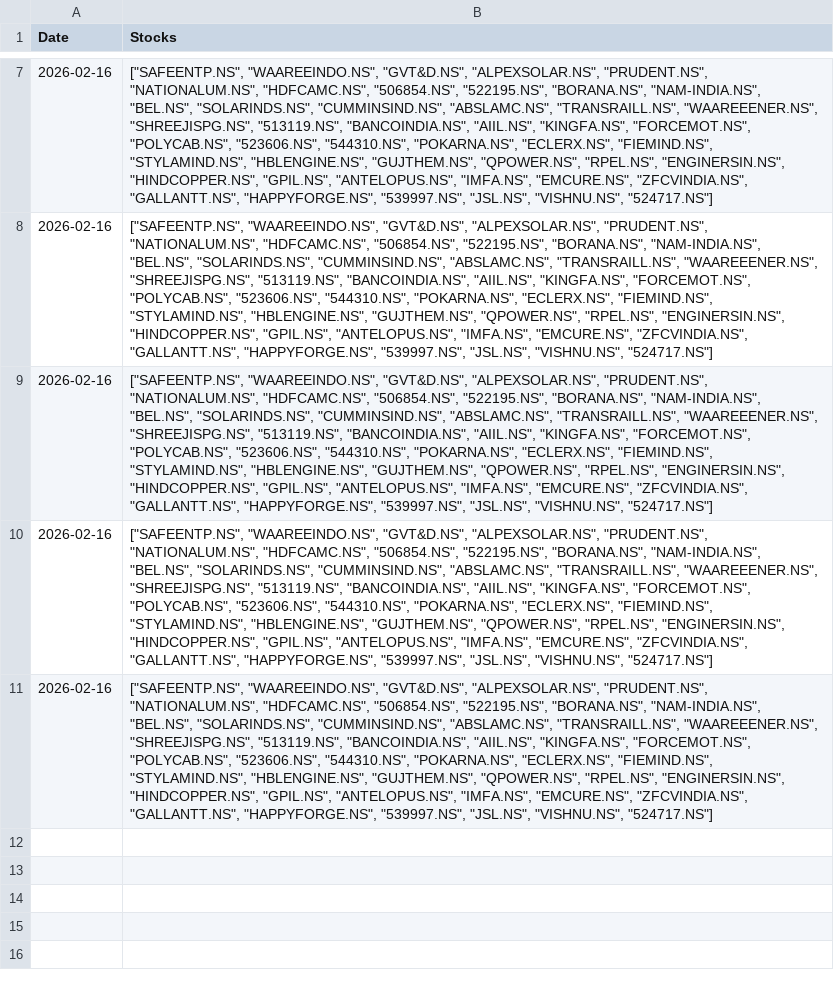
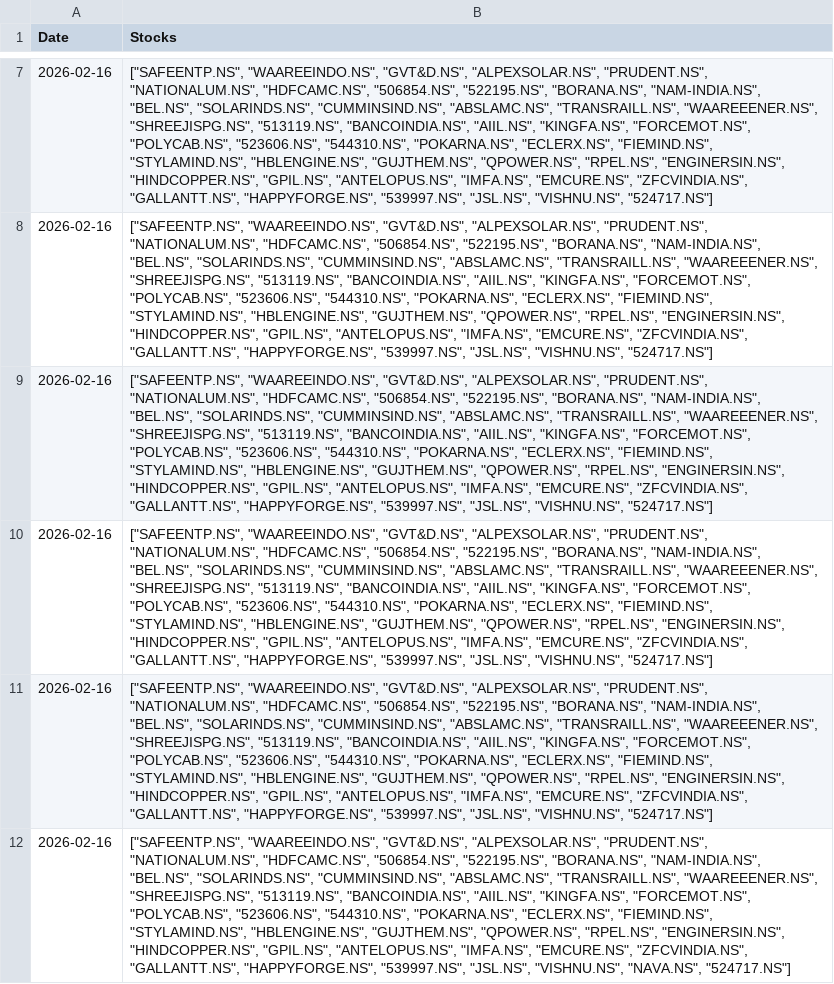
Before and after one commit to hitkarsh-singh/screener-tracker, a CSV file: data/screener_history.csv, drawn as a sheet; only a part is shown, gaps mark what is left out; the diff names each change by its address in the sheet, - before the commit and + after, or states it on an @@ line.

```diff
--- a/data/screener_history.csv
+++ b/data/screener_history.csv
+row 12: 2026-02-16 | ["SAFEENTP.NS", "WAAREEINDO.NS", "GVT&D.NS", "ALPEXSOLAR.NS", "PRUDENT.NS", "NATIONALUM.NS", "HDFCAMC.NS", "506854.NS", "522195.NS", "BORANA.NS", "NAM-INDIA.NS", "BEL.NS", "SOLARINDS.NS", "CUMMINSIND.NS", "ABSLAMC.NS", "TRANSRAILL.NS", "WAAREEENER.NS", "SHREEJISPG.NS", "513119.NS", "BANCOINDIA.NS", "AIIL.NS", "KINGFA.NS", "FORCEMOT.NS", "POLYCAB.NS", "523606.NS", "544310.NS", "POKARNA.NS", "ECLERX.NS", "FIEMIND.NS", "STYLAMIND.NS", "HBLENGINE.NS", "GUJTHEM.NS", "QPOWER.NS", "RPEL.NS", "ENGINERSIN.NS", "HINDCOPPER.NS", "GPIL.NS", "ANTELOPUS.NS", "IMFA.NS", "EMCURE.NS", "ZFCVINDIA.NS", "GALLANTT.NS", "HAPPYFORGE.NS", "539997.NS", "JSL.NS", "VISHNU.NS", "NAVA.NS", "524717.NS"]
```
Also changed, not shown: data/current_holdings.csv, data/daily_changes.csv, 4 other files.
